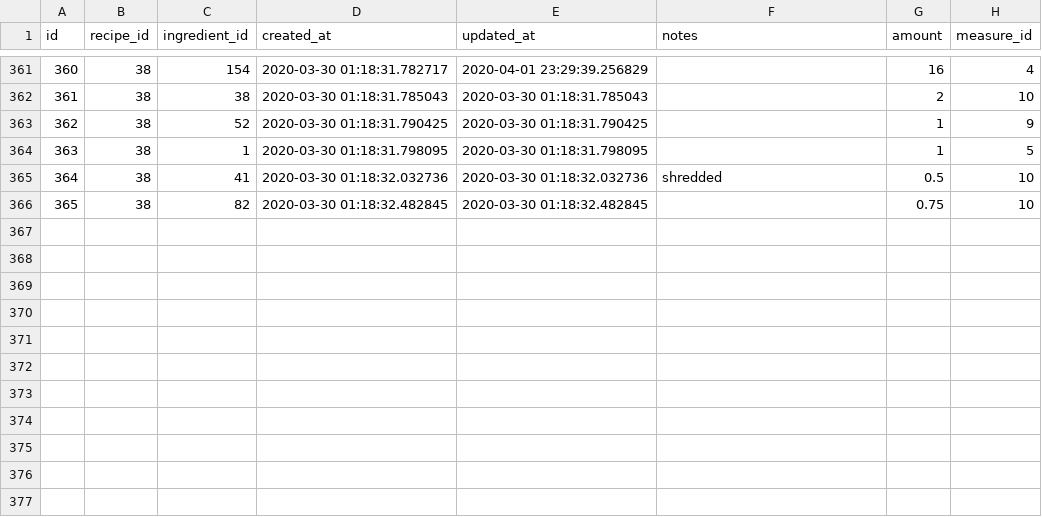
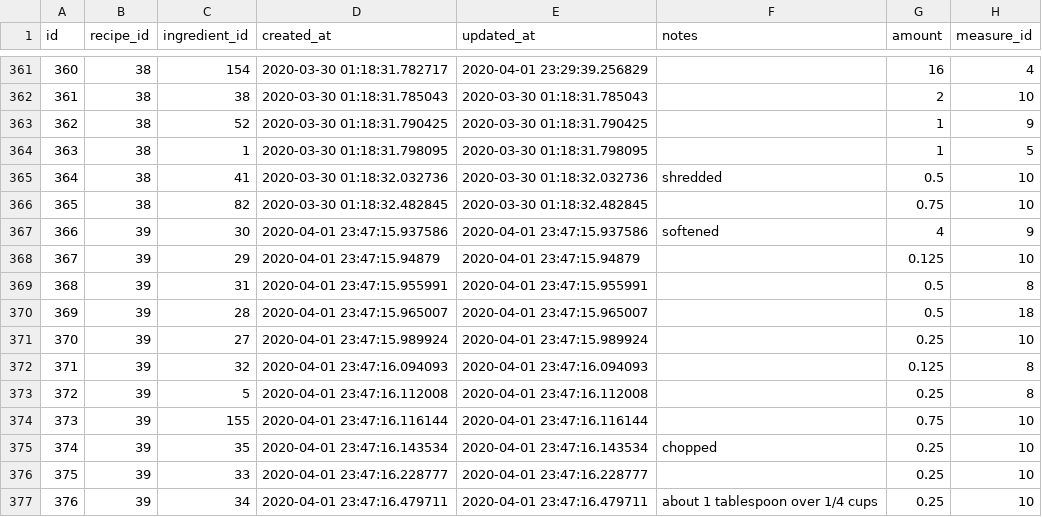
Before and after one commit to philiprlarie/recipes, a CSV file: lib/csv/recipe_ingredients.csv, drawn as a sheet; only a part is shown, gaps mark what is left out.

Commit message:
add recipe for Chewy Chocolate Chip Oatmeal Cookies

```diff
--- a/lib/csv/recipe_ingredients.csv
+++ b/lib/csv/recipe_ingredients.csv
@@ -366 +366,12 @@ id,recipe_id,ingredient_id,created_at,updated_at,notes,amount,measure_id
 365,38,82,2020-03-30 01:18:32.482845,2020-03-30 01:18:32.482845,,0.75,10
+366,39,30,2020-04-01 23:47:15.937586,2020-04-01 23:47:15.937586,softened,4,9
+367,39,29,2020-04-01 23:47:15.94879,2020-04-01 23:47:15.94879,,0.125,10
+368,39,31,2020-04-01 23:47:15.955991,2020-04-01 23:47:15.955991,,0.5,8
+369,39,28,2020-04-01 23:47:15.965007,2020-04-01 23:47:15.965007,,0.5,18
+370,39,27,2020-04-01 23:47:15.989924,2020-04-01 23:47:15.989924,,0.25,10
+371,39,32,2020-04-01 23:47:16.094093,2020-04-01 23:47:16.094093,,0.125,8
+372,39,5,2020-04-01 23:47:16.112008,2020-04-01 23:47:16.112008,,0.25,8
+373,39,155,2020-04-01 23:47:16.116144,2020-04-01 23:47:16.116144,,0.75,10
+374,39,35,2020-04-01 23:47:16.143534,2020-04-01 23:47:16.143534,chopped,0.25,10
+375,39,33,2020-04-01 23:47:16.228777,2020-04-01 23:47:16.228777,,0.25,10
+376,39,34,2020-04-01 23:47:16.479711,2020-04-01 23:47:16.479711,about 1 tablespoon over 1/4 cups,0.25,10
```
Also changed, not shown: lib/csv/active_storage_attachments.csv, lib/csv/active_storage_blobs.csv, 3 other files.
